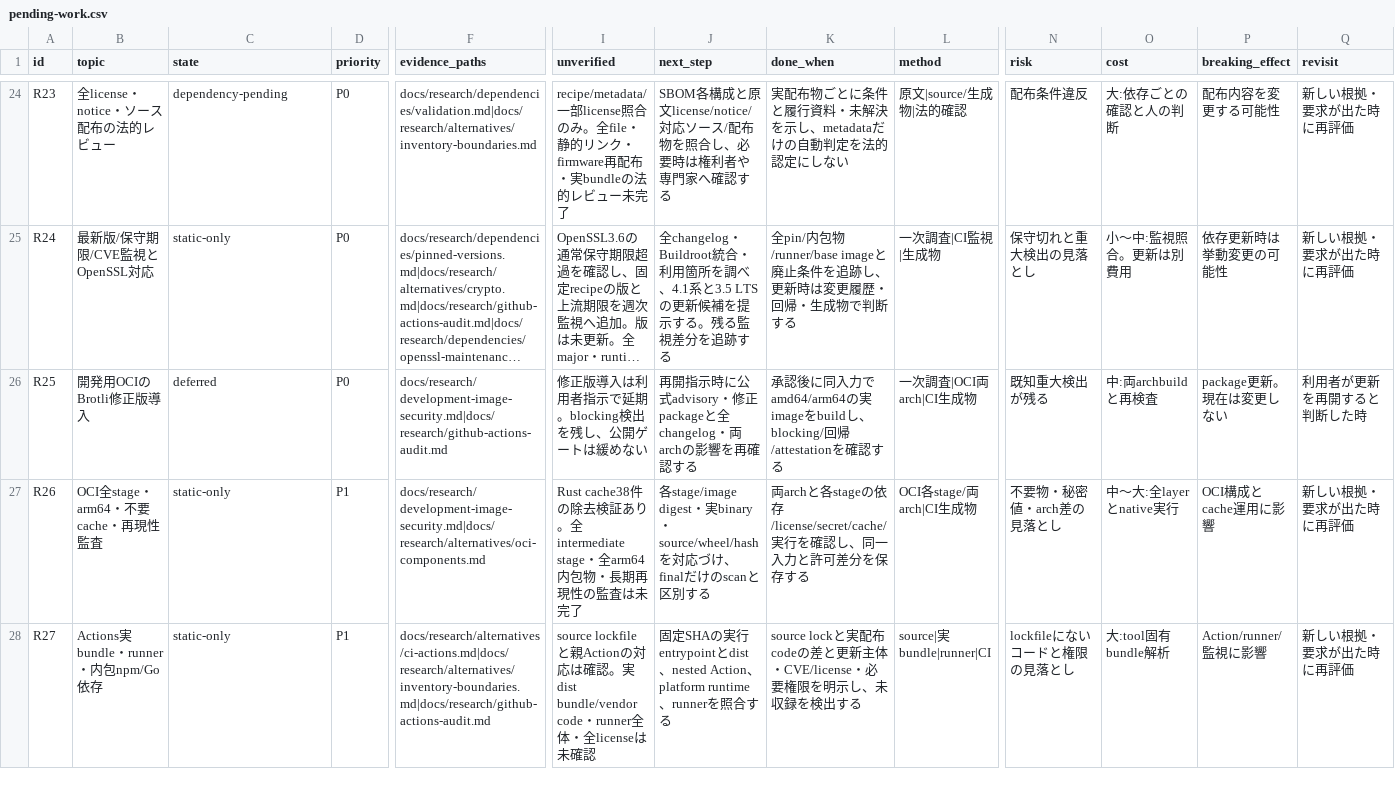
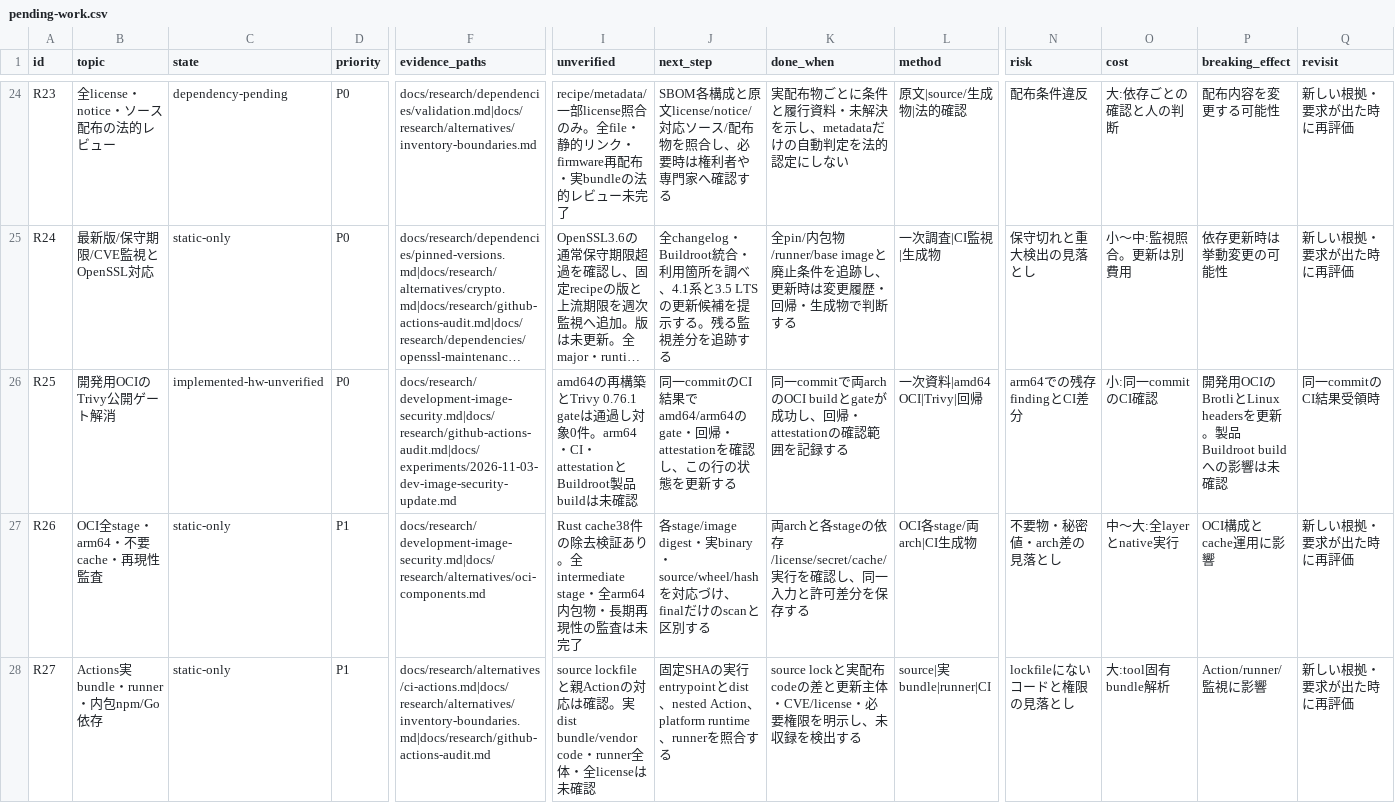
Before and after one commit to uist1idrju3i/MSD-Linux, a CSV file: docs/research/pending-work.csv, drawn as a sheet; only a part is shown, gaps mark what is left out; long unchanged cells end in …; the diff names each change by its address in the sheet, - before the commit and + after, or states it on an @@ line.

```diff
--- a/docs/research/pending-work.csv
+++ b/docs/research/pending-work.csv
-B26 (topic): 開発用OCIのBrotli修正版導入
+B26 (topic): 開発用OCIのTrivy公開ゲート解消
-C26 (state): deferred
+C26 (state): implemented-hw-unverified
-F26 (evidence_paths): docs/research/development-image-security.md|docs/research/github-actions-audit.md
+F26 (evidence_paths): docs/research/development-image-security.md|docs/research/github-actions-audit.md|docs/experiments/2026-11-03-dev-image-security-update.md
-I26 (unverified): 修正版導入は利用者指示で延期。blocking検出を残し、公開ゲートは緩めない
+I26 (unverified): amd64の再構築とTrivy 0.76.1 gateは通過し対象0件。arm64・CI・attestationとBuildroot製品buildは未確認
-J26 (next_step): 再開指示時に公式advisory・修正packageと全changelog・両archの影響を再確認する
+J26 (next_step): 同一commitのCI結果でamd64/arm64のgate・回帰・attestationを確認し、この行の状態を更新する
-K26 (done_when): 承認後に同入力でamd64/arm64の実imageをbuildし、blocking/回帰/attestationを確認する
+K26 (done_when): 同一commitで両archのOCI buildとgateが成功し、回帰・attestationの確認範囲を記録する
-L26 (method): 一次調査|OCI両arch|CI生成物
+L26 (method): 一次資料|amd64 OCI|Trivy|回帰
-N26 (risk): 既知重大検出が残る
+N26 (risk): arm64での残存findingとCI差分
-O26 (cost): 中:両archbuildと再検査
+O26 (cost): 小:同一commitのCI確認
-P26 (breaking_effect): package更新。現在は変更しない
+P26 (breaking_effect): 開発用OCIのBrotliとLinux headersを更新。製品Buildroot buildへの影響は未確認
-Q26 (revisit): 利用者が更新を再開すると判断した時
+Q26 (revisit): 同一commitのCI結果受領時
```
Also changed, not shown: 8 other files.
